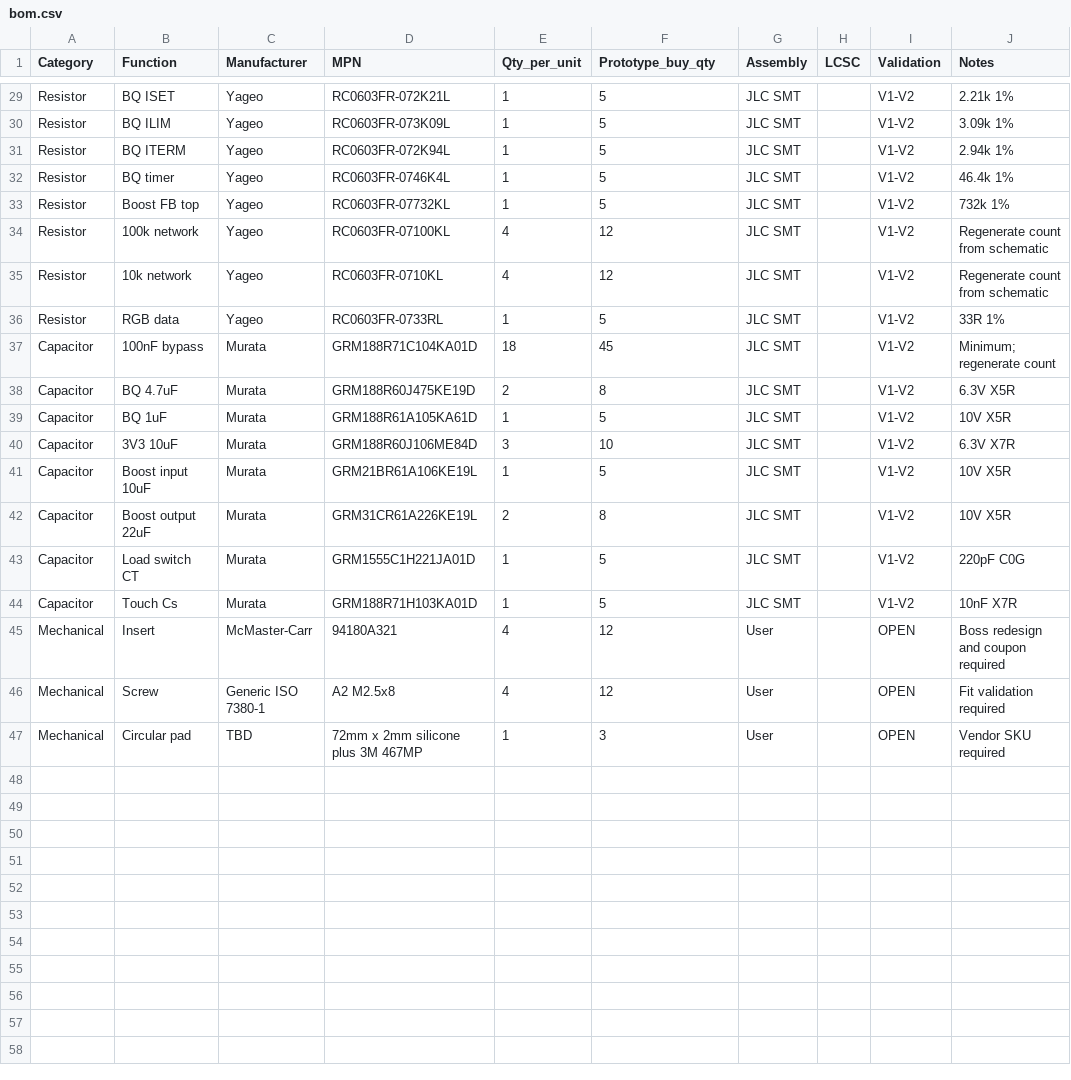
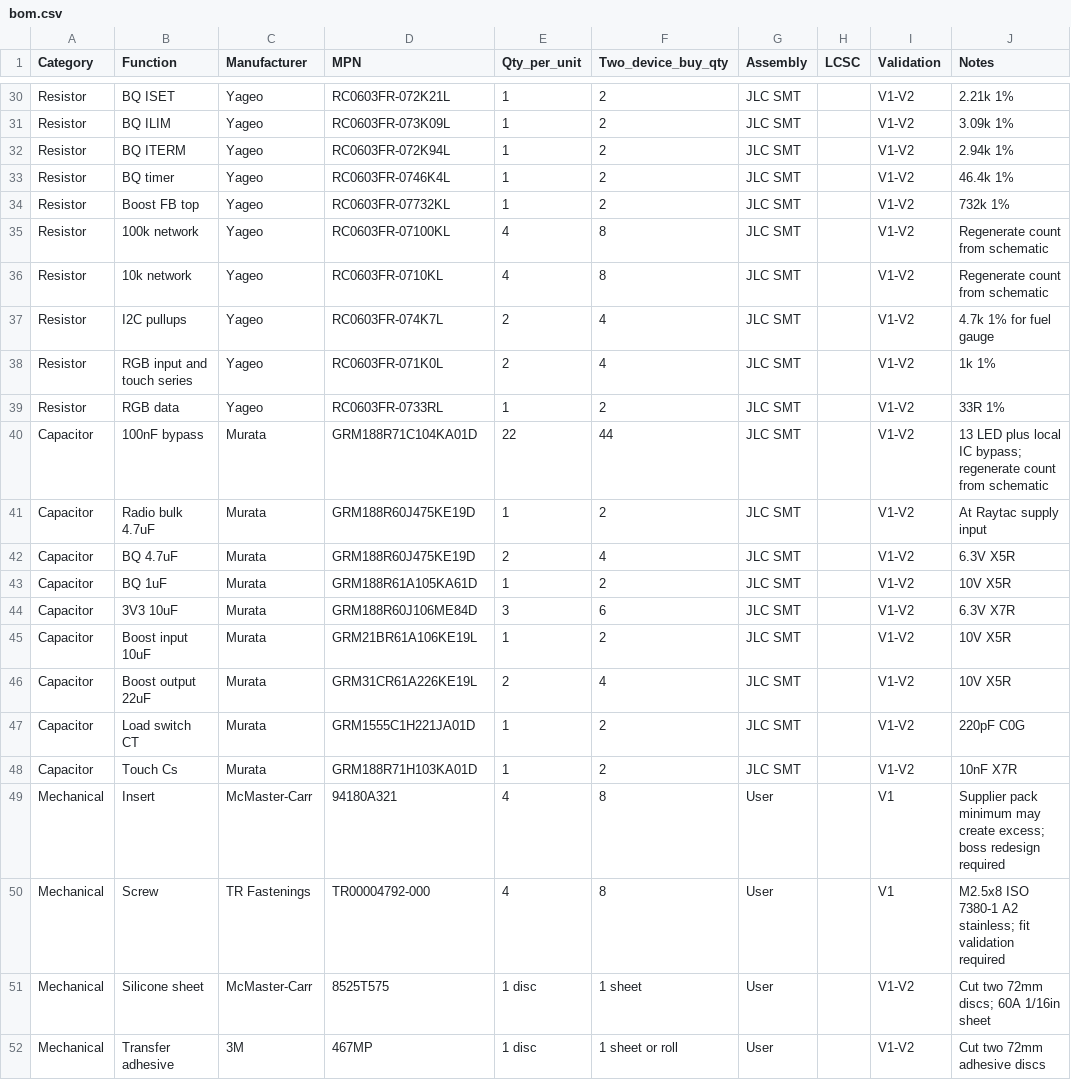
Before and after one commit to tchamp1912/FocalPoint, a CSV file: hardware/bom.csv, drawn as a sheet; only a part is shown, gaps mark what is left out; removed rows and columns are numbered as before the commit, all else as after; the diff covers the shown part only; the diff names each change by its address in the sheet, - before the commit and + after, or states it on an @@ line.

Commit message:
finalize two-device BOM presentation

```diff
--- a/hardware/bom.csv
+++ b/hardware/bom.csv
-F1: Prototype_buy_qty
+F1: Two_device_buy_qty
-F30:F34 (Two_device_buy_qty): 5
+F30:F34 (Two_device_buy_qty): 2
-F35:F36 (Two_device_buy_qty): 12
+F35:F36 (Two_device_buy_qty): 8
+row 37: Resistor | I2C pullups | Yageo | RC0603FR-074K7L | 2 | 4 | JLC SMT |  | V1-V2 | 4.7k 1% for fuel gauge
+row 38: Resistor | RGB input and touch series | Yageo | RC0603FR-071K0L | 2 | 4 | JLC SMT |  | V1-V2 | 1k 1%
-F39 (Two_device_buy_qty): 5
+F39 (Two_device_buy_qty): 2
-E40 (Qty_per_unit): 18
+E40 (Qty_per_unit): 22
-F40 (Two_device_buy_qty): 45
+F40 (Two_device_buy_qty): 44
-J40 (Notes): Minimum; regenerate count
+J40 (Notes): 13 LED plus local IC bypass; regenerate count from schematic
+row 41: Capacitor | Radio bulk 4.7uF | Murata | GRM188R60J475KE19D | 1 | 2 | JLC SMT |  | V1-V2 | At Raytac supply input
-F42 (Two_device_buy_qty): 8
+F42 (Two_device_buy_qty): 4
-F43 (Two_device_buy_qty): 5
+F43 (Two_device_buy_qty): 2
-F44 (Two_device_buy_qty): 10
+F44 (Two_device_buy_qty): 6
-F45 (Two_device_buy_qty): 5
+F45 (Two_device_buy_qty): 2
-F46 (Two_device_buy_qty): 8
+F46 (Two_device_buy_qty): 4
-F47:F48 (Two_device_buy_qty): 5
+F47:F48 (Two_device_buy_qty): 2
-F49:F50 (Two_device_buy_qty): 12
+F49:F50 (Two_device_buy_qty): 8
-I49:I50 (Validation): OPEN
+I49:I50 (Validation): V1
-J49 (Notes): Boss redesign and coupon required
+J49 (Notes): Supplier pack minimum may create excess; boss redesign required
-C50 (Manufacturer): Generic ISO 7380-1
+C50 (Manufacturer): TR Fastenings
-D50 (MPN): A2 M2.5x8
+D50 (MPN): TR00004792-000
-J50 (Notes): Fit validation required
+J50 (Notes): M2.5x8 ISO 7380-1 A2 stainless; fit validation required
-row 47: Mechanical | Circular pad | TBD | 72mm x 2mm silicone plus 3M 467MP | 1 | 3 | User |  | OPEN | Vendor SKU required
+row 51: Mechanical | Silicone sheet | McMaster-Carr | 8525T575 | 1 disc | 1 sheet | User |  | V1-V2 | Cut two 72mm discs; 60A 1/16in sheet
+row 52: Mechanical | Transfer adhesive | 3M | 467MP | 1 disc | 1 sheet or roll | User |  | V1-V2 | Cut two 72mm adhesive discs
```
Also changed, not shown: 2 added rows, 1 removed row and 24 edited cells elsewhere in this file, 4 other files.
